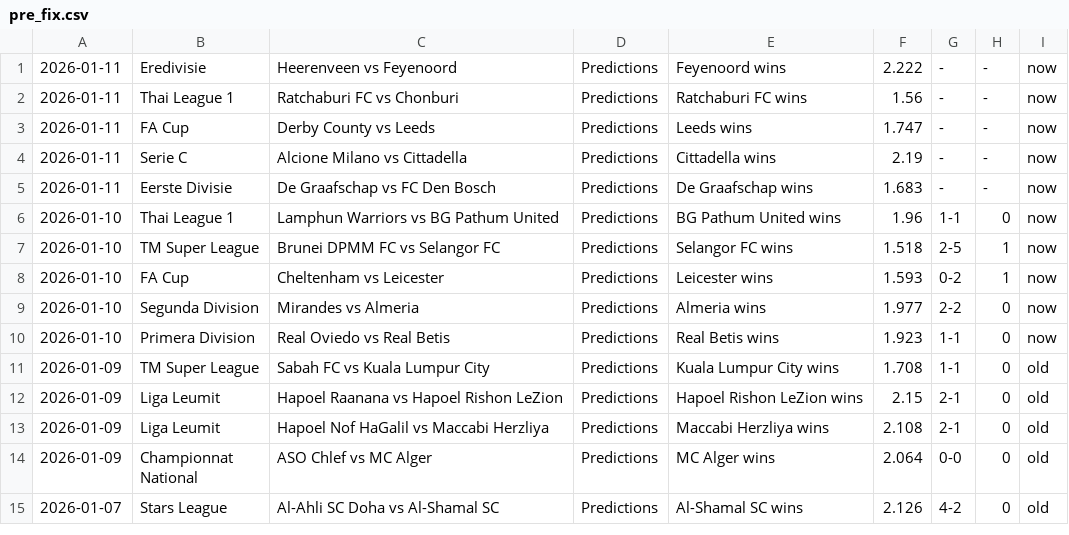
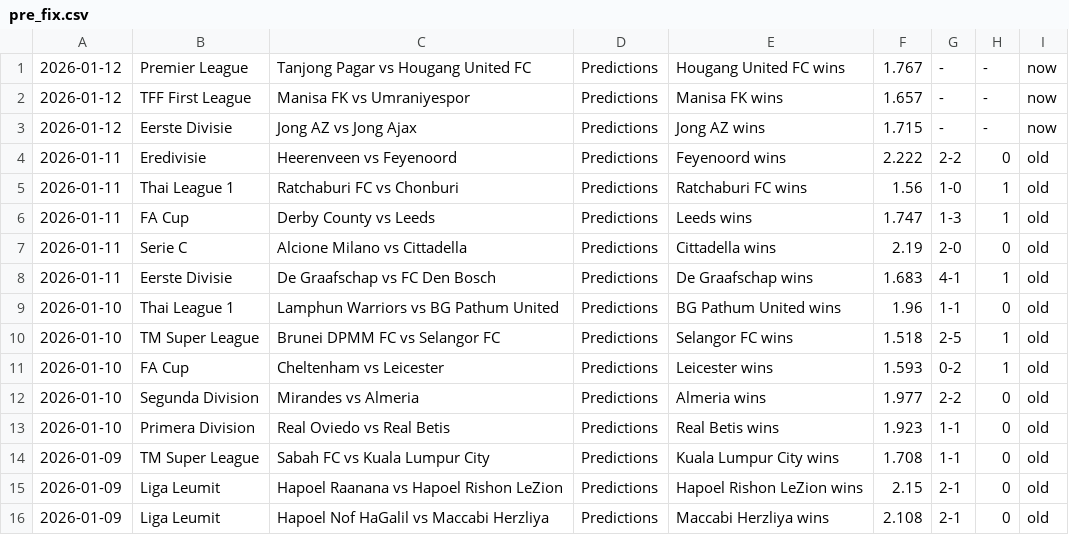
Before and after one commit to htetmyet/footytips, a CSV file: pre_fix.csv, drawn as a sheet; only a part is shown; the shorter side is filled out with more unchanged rows.

```diff
--- a/pre_fix.csv
+++ b/pre_fix.csv
@@ -1,11 +1,14 @@
-2026-01-11,Eredivisie,Heerenveen vs Feyenoord,Predictions,Feyenoord wins,2.222,-,-,now
-2026-01-11,Thai League 1,Ratchaburi FC vs Chonburi,Predictions,Ratchaburi FC wins,1.56,-,-,now
-2026-01-11,FA Cup,Derby County vs Leeds,Predictions,Leeds wins,1.747,-,-,now
-2026-01-11,Serie C,Alcione Milano vs Cittadella,Predictions,Cittadella wins,2.19,-,-,now
-2026-01-11,Eerste Divisie,De Graafschap vs FC Den Bosch,Predictions,De Graafschap wins,1.683,-,-,now
-2026-01-10,Thai League 1,Lamphun Warriors vs BG Pathum United,Predictions,BG Pathum United wins,1.96,1-1,0,now
-2026-01-10,TM Super League,Brunei DPMM FC vs Selangor FC,Predictions,Selangor FC wins,1.518,2-5,1,now
-2026-01-10,FA Cup,Cheltenham vs Leicester,Predictions,Leicester wins,1.593,0-2,1,now
-2026-01-10,Segunda Division,Mirandes vs Almeria,Predictions,Almeria wins,1.977,2-2,0,now
-2026-01-10,Primera Division,Real Oviedo vs Real Betis,Predictions,Real Betis wins,1.923,1-1,0,now
+2026-01-12,Premier League,Tanjong Pagar vs Hougang United FC,Predictions,Hougang United FC wins,1.767,-,-,now
+2026-01-12,TFF First League,Manisa FK vs Umraniyespor,Predictions,Manisa FK wins,1.657,-,-,now
+2026-01-12,Eerste Divisie,Jong AZ vs Jong Ajax,Predictions,Jong AZ wins,1.715,-,-,now
+2026-01-11,Eredivisie,Heerenveen vs Feyenoord,Predictions,Feyenoord wins,2.222,2-2,0,old
+2026-01-11,Thai League 1,Ratchaburi FC vs Chonburi,Predictions,Ratchaburi FC wins,1.56,1-0,1,old
+2026-01-11,FA Cup,Derby County vs Leeds,Predictions,Leeds wins,1.747,1-3,1,old
+2026-01-11,Serie C,Alcione Milano vs Cittadella,Predictions,Cittadella wins,2.19,2-0,0,old
+2026-01-11,Eerste Divisie,De Graafschap vs FC Den Bosch,Predictions,De Graafschap wins,1.683,4-1,1,old
+2026-01-10,Thai League 1,Lamphun Warriors vs BG Pathum United,Predictions,BG Pathum United wins,1.96,1-1,0,old
+2026-01-10,TM Super League,Brunei DPMM FC vs Selangor FC,Predictions,Selangor FC wins,1.518,2-5,1,old
+2026-01-10,FA Cup,Cheltenham vs Leicester,Predictions,Leicester wins,1.593,0-2,1,old
+2026-01-10,Segunda Division,Mirandes vs Almeria,Predictions,Almeria wins,1.977,2-2,0,old
+2026-01-10,Primera Division,Real Oviedo vs Real Betis,Predictions,Real Betis wins,1.923,1-1,0,old
 2026-01-09,TM Super League,Sabah FC vs Kuala Lumpur City,Predictions,Kuala Lumpur City wins,1.708,1-1,0,old
```
Also changed, not shown: free_fix.csv, tmp_fix.csv.
